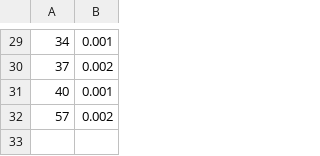
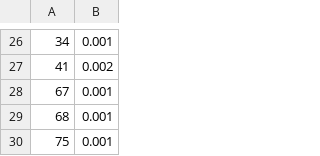
Before and after one commit to jhxu1/extra_cpp, a CSV file: set_network/degree.csv, drawn as a sheet; only a part is shown, gaps mark what is left out; the diff covers the shown part only.

```diff
--- a/set_network/degree.csv
+++ b/set_network/degree.csv
@@ -29,4 +26,5 @@
 34,0.001
-37,0.002
-40,0.001
-57,0.002
+41,0.002
+67,0.001
+68,0.001
+75,0.001
```
Also changed, not shown: 1 added row, 4 removed rows and 21 edited cells elsewhere in this file, set_network/link.csv, 38 other files.
